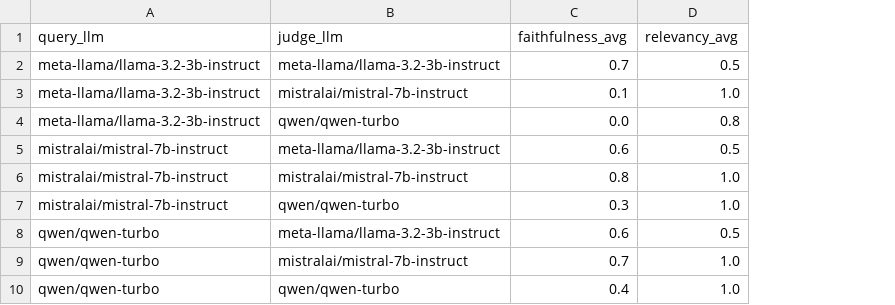
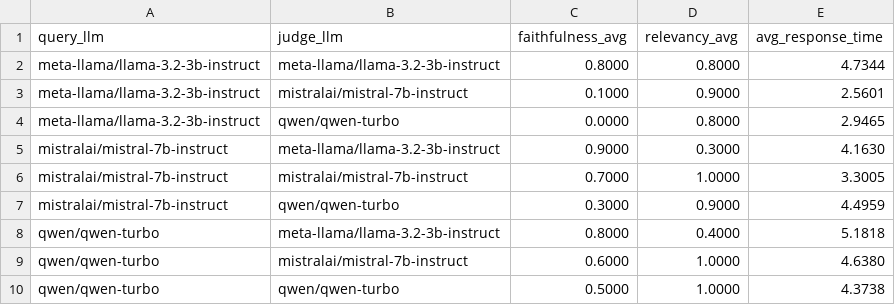
Before and after one commit to gohilriddhi21/diy-doctor, a CSV file: src/model_evaluation/results/id_1/trial_1/query_results_avg.csv, drawn as a sheet; the diff names each change by its address in the sheet, - before the commit and + after, or states it on an @@ line.

Commit message:
Add time to query engine / judge evaluation

```diff
--- a/src/model_evaluation/results/id_1/trial_1/query_results_avg.csv
+++ b/src/model_evaluation/results/id_1/trial_1/query_results_avg.csv
+column E (avg_response_time), rows 2-10: 4.7344 | 2.5601 | 2.9465 | 4.1630 | 3.3005 | 4.4959 | 5.1818 | 4.6380 | 4.3738
-C2 (faithfulness_avg): 0.7
+C2 (faithfulness_avg): 0.8000
-D2 (relevancy_avg): 0.5
+D2 (relevancy_avg): 0.8000
-C3 (faithfulness_avg): 0.1
+C3 (faithfulness_avg): 0.1000
-D3 (relevancy_avg): 1.0
+D3 (relevancy_avg): 0.9000
-C4 (faithfulness_avg): 0.0
+C4 (faithfulness_avg): 0.0000
-D4 (relevancy_avg): 0.8
+D4 (relevancy_avg): 0.8000
-C5 (faithfulness_avg): 0.6
+C5 (faithfulness_avg): 0.9000
-D5 (relevancy_avg): 0.5
+D5 (relevancy_avg): 0.3000
-C6 (faithfulness_avg): 0.8
+C6 (faithfulness_avg): 0.7000
-D6 (relevancy_avg): 1.0
+D6 (relevancy_avg): 1.0000
-C7 (faithfulness_avg): 0.3
+C7 (faithfulness_avg): 0.3000
-D7 (relevancy_avg): 1.0
+D7 (relevancy_avg): 0.9000
-C8 (faithfulness_avg): 0.6
+C8 (faithfulness_avg): 0.8000
-D8 (relevancy_avg): 0.5
+D8 (relevancy_avg): 0.4000
-C9 (faithfulness_avg): 0.7
+C9 (faithfulness_avg): 0.6000
-D9:D10 (relevancy_avg): 1.0
+D9:D10 (relevancy_avg): 1.0000
-C10 (faithfulness_avg): 0.4
+C10 (faithfulness_avg): 0.5000
```
Also changed, not shown: 2 other files.
